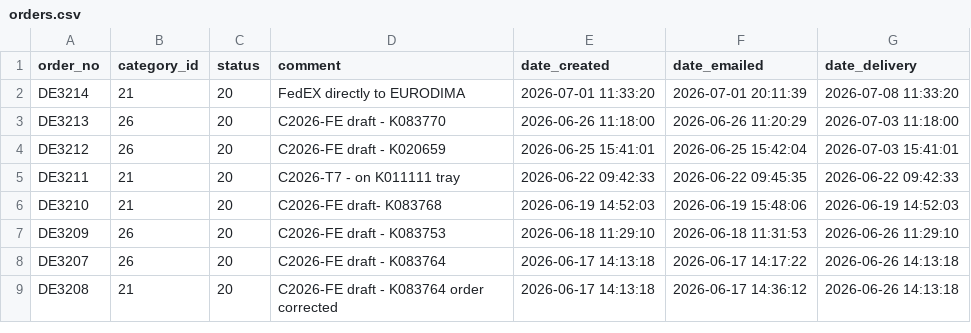
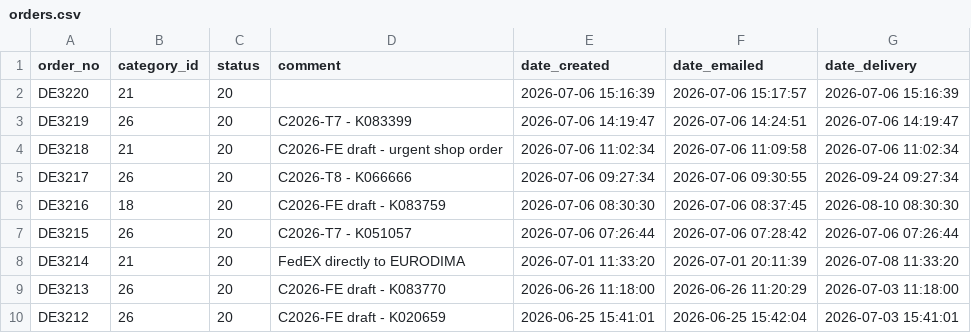
Before and after one commit to ikram-mever-codes/Gtech_Master, a CSV file: server/public/orders.csv, drawn as a sheet; only a part is shown; the shorter side is filled out with more unchanged rows.

```diff
--- a/server/public/orders.csv
+++ b/server/public/orders.csv
@@ -1,2 +1,8 @@
 order_no,category_id,status,comment,date_created,date_emailed,date_delivery
+DE3220,21,20,,"2026-07-06 15:16:39","2026-07-06 15:17:57","2026-07-06 15:16:39"
+DE3219,26,20,"C2026-T7 - K083399","2026-07-06 14:19:47","2026-07-06 14:24:51","2026-07-06 14:19:47"
+DE3218,21,20,"C2026-FE draft - urgent shop order","2026-07-06 11:02:34","2026-07-06 11:09:58","2026-07-06 11:02:34"
+DE3217,26,20,"C2026-T8 - K066666","2026-07-06 09:27:34","2026-07-06 09:30:55","2026-09-24 09:27:34"
+DE3216,18,20,"C2026-FE draft - K083759","2026-07-06 08:30:30","2026-07-06 08:37:45","2026-08-10 08:30:30"
+DE3215,26,20,"C2026-T7 - K051057","2026-07-06 07:26:44","2026-07-06 07:28:42","2026-07-06 07:26:44"
 DE3214,21,20,"FedEX directly to EURODIMA","2026-07-01 11:33:20","2026-07-01 20:11:39","2026-07-08 11:33:20"
```
Also changed, not shown: server/public/ItemIDs.csv, server/public/order_items.csv.
